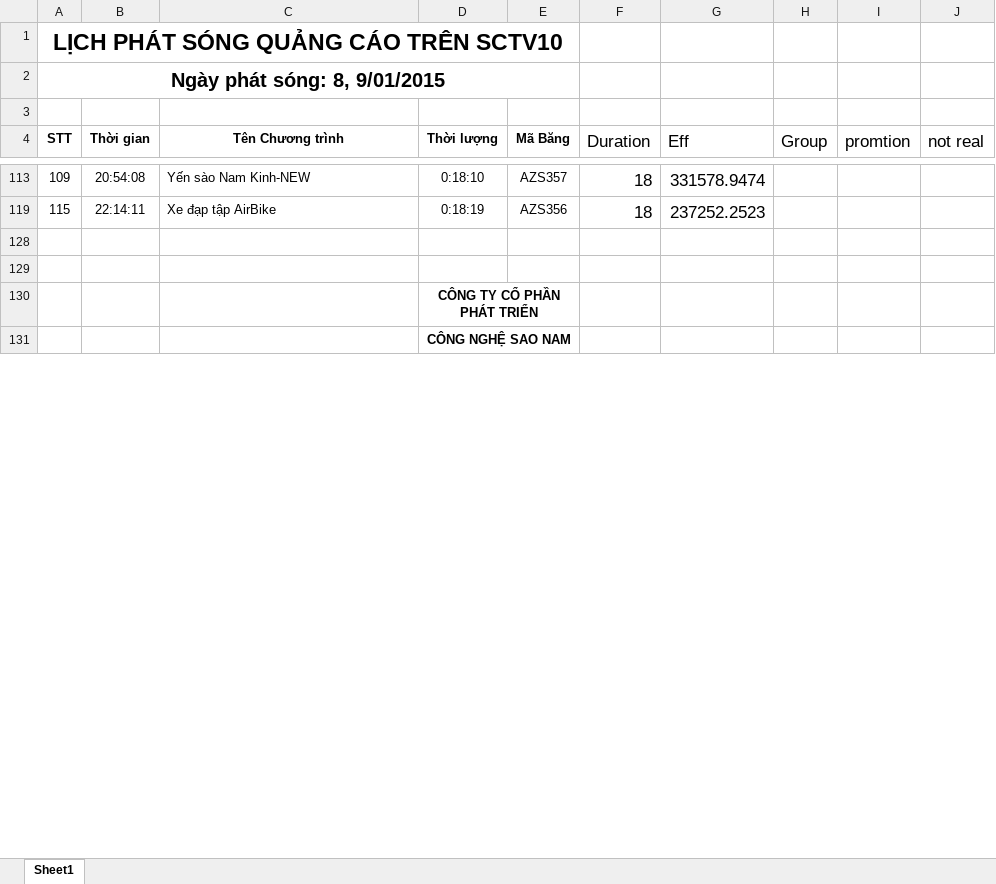
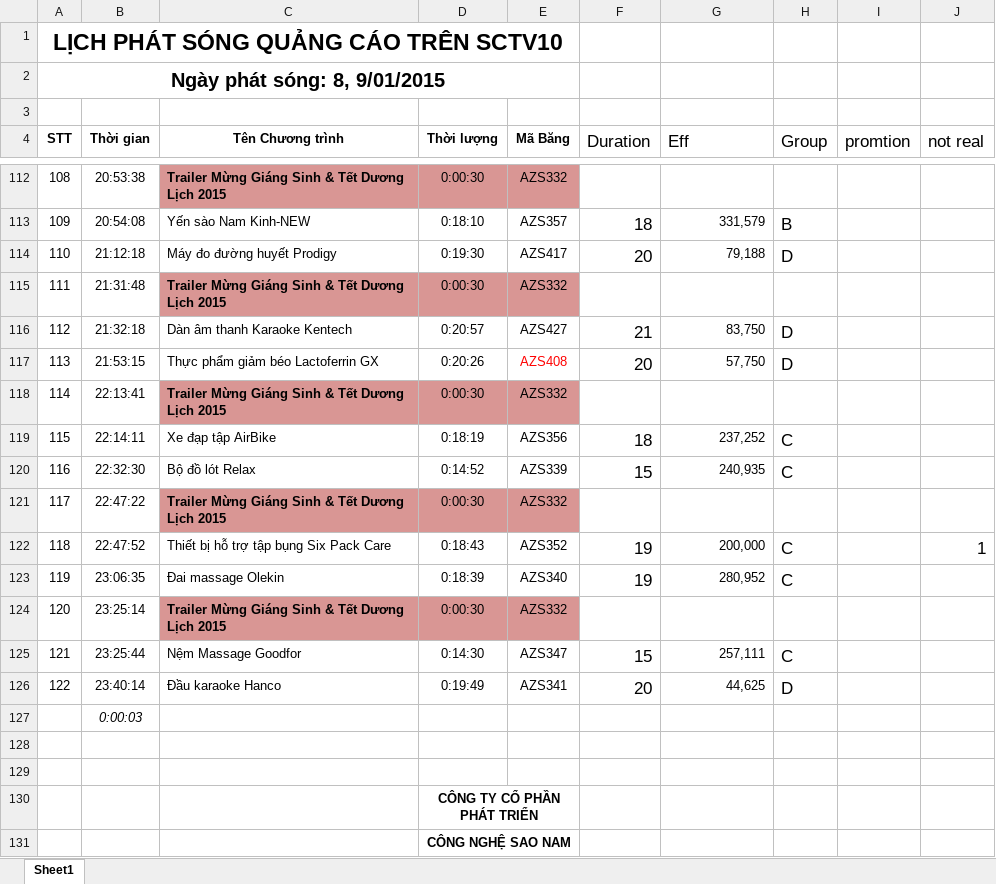
Before and after one commit to thinhnguyenquoc/TVHS-Solver, an Excel workbook: TVHS_Data_test/8-1_9-1_2015/8-1_9-1_2015.xlsx, sheet Sheet1, drawn as a sheet; only a part is shown, gaps mark what is left out; values as stored, in another font and other column widths than the file's, no borders; the diff covers the shown part only; the diff names each change by its address in the sheet, - before the commit and + after, or states it on an @@ line.

```diff
--- a/TVHS_Data_test/8-1_9-1_2015/8-1_9-1_2015.xlsx (sheet Sheet1)
+++ b/TVHS_Data_test/8-1_9-1_2015/8-1_9-1_2015.xlsx (sheet Sheet1)
@@ row 112 unhidden: 108 | 20:53:38 | Trailer Mừng Giáng Sinh & Tết Dương Lịch 2015 | 0:00:30 | AZS332 @@
-G113 (Eff): 331578.9474
+G113 (Eff): 331,579
@@ G113 text size: smaller @@
-H113 (Group): (empty)
+H113 (Group): B
+row 114: 110 | 21:12:18 | Máy đo đường huyết Prodigy | 0:19:30 | AZS417 | 20 | 79,188 | D
@@ row 115 unhidden: 111 | 21:31:48 | Trailer Mừng Giáng Sinh & Tết Dương Lịch 2015 | 0:00:30 | AZS332 @@
+row 116: 112 | 21:32:18 | Dàn âm thanh Karaoke Kentech | 0:20:57 | AZS427 | 21 | 83,750 | D
+row 117: 113 | 21:53:15 | Thực phẩm giảm béo Lactoferrin GX | 0:20:26 | AZS408 | 20 | 57,750 | D
@@ row 118 unhidden: 114 | 22:13:41 | Trailer Mừng Giáng Sinh & Tết Dương Lịch 2015 | 0:00:30 | AZS332 @@
-G119 (Eff): 237252.2523
+G119 (Eff): 237,252
@@ G119 text size: smaller @@
-H119 (Group): (empty)
+H119 (Group): C
+row 120: 116 | 22:32:30 | Bộ đồ lót Relax | 0:14:52 | AZS339 | 15 | 240,935 | C
@@ row 121 unhidden: 117 | 22:47:22 | Trailer Mừng Giáng Sinh & Tết Dương Lịch 2015 | 0:00:30 | AZS332 @@
+row 122: 118 | 22:47:52 | Thiết bị hỗ trợ tập bụng Six Pack Care | 0:18:43 | AZS352 | 19 | 200,000 | C |  | 1
+row 123: 119 | 23:06:35 | Đai massage Olekin | 0:18:39 | AZS340 | 19 | 280,952 | C
@@ row 124 unhidden: 120 | 23:25:14 | Trailer Mừng Giáng Sinh & Tết Dương Lịch 2015 | 0:00:30 | AZS332 @@
+row 125: 121 | 23:25:44 | Nệm Massage Goodfor | 0:14:30 | AZS347 | 15 | 257,111 | C
+row 126: 122 | 23:40:14 | Đầu karaoke Hanco | 0:19:49 | AZS341 | 20 | 44,625 | D
@@ row 127 unhidden:  | 0:00:03 @@
```
Also changed, not shown: 54 added rows, 44 hidden or unhidden rows, 18 edited cells and cell formats elsewhere in this sheet, hidden cells, 11 other files.
